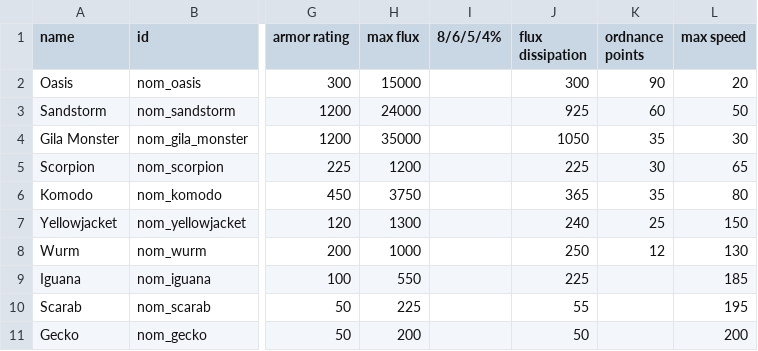
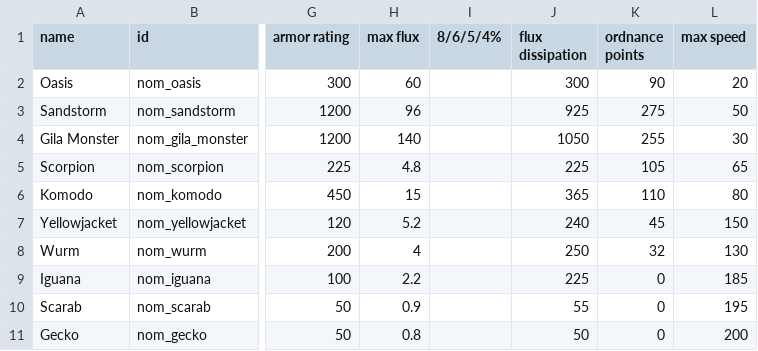
Before and after one commit to Trylobot/ss-nom, a CSV file: data/hulls/ship_data.csv, drawn as a sheet; only a part is shown, gaps mark what is left out; the diff names each change by its address in the sheet, - before the commit and + after, or states it on an @@ line.

```diff
--- a/data/hulls/ship_data.csv
+++ b/data/hulls/ship_data.csv
-H2 (max flux): 15000
+H2 (max flux): 60
-H3 (max flux): 24000
+H3 (max flux): 96
-K3 (ordnance points): 60
+K3 (ordnance points): 275
-H4 (max flux): 35000
+H4 (max flux): 140
-K4 (ordnance points): 35
+K4 (ordnance points): 255
-H5 (max flux): 1200
+H5 (max flux): 4.8
-K5 (ordnance points): 30
+K5 (ordnance points): 105
-H6 (max flux): 3750
+H6 (max flux): 15
-K6 (ordnance points): 35
+K6 (ordnance points): 110
-H7 (max flux): 1300
+H7 (max flux): 5.2
-K7 (ordnance points): 25
+K7 (ordnance points): 45
-H8 (max flux): 1000
+H8 (max flux): 4
-K8 (ordnance points): 12
+K8 (ordnance points): 32
-H9 (max flux): 550
+H9 (max flux): 2.2
-K9:K11 (ordnance points): (empty)
+K9:K11 (ordnance points): 0
-H10 (max flux): 225
+H10 (max flux): 0.9
-H11 (max flux): 200
+H11 (max flux): 0.8
```
Also changed, not shown: data/hullmods/hull_mods.csv, data/weapons/weapon_data.csv, 12 other files.
